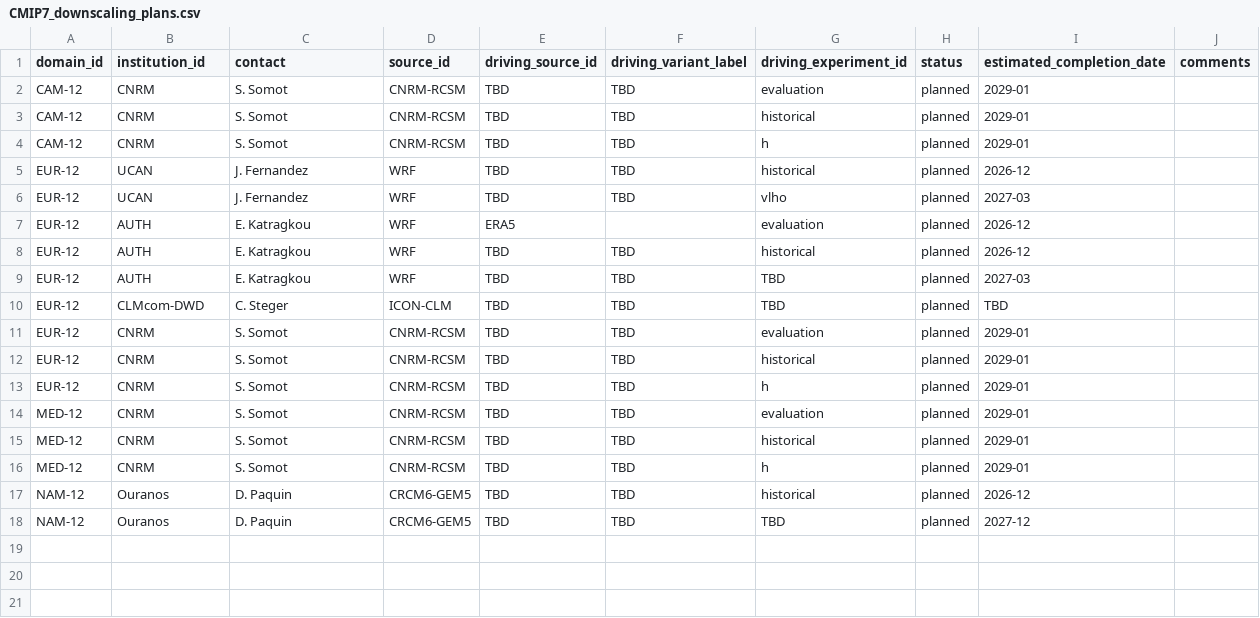
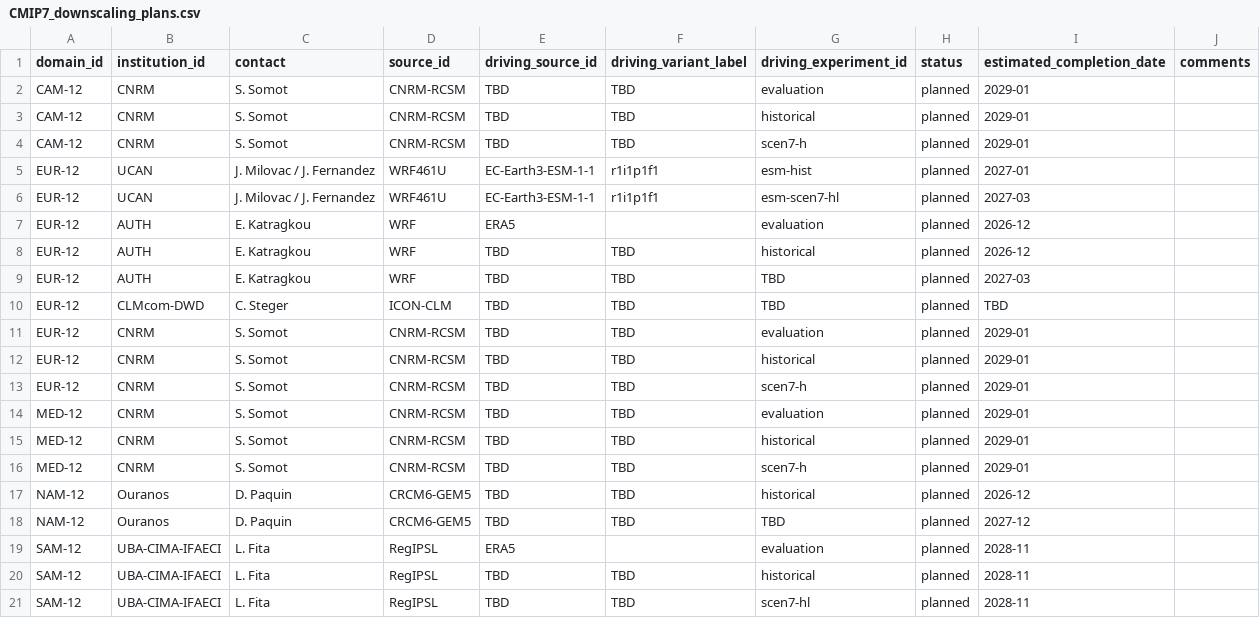
Before and after one commit to WCRP-CORDEX/simulation-status, a CSV file: CMIP7_downscaling_plans.csv, drawn as a sheet.

Commit message:
Update CMIP7 downscaling plans and scenario names
See #177

```diff
--- a/CMIP7_downscaling_plans.csv
+++ b/CMIP7_downscaling_plans.csv
@@ -3,5 +3,5 @@ CAM-12,CNRM,S. Somot,CNRM-RCSM,TBD,TBD,evaluation,planned,2029-01,
 CAM-12,CNRM,S. Somot,CNRM-RCSM,TBD,TBD,historical,planned,2029-01,
-CAM-12,CNRM,S. Somot,CNRM-RCSM,TBD,TBD,h,planned,2029-01,
-EUR-12,UCAN,J. Fernandez,WRF,TBD,TBD,historical,planned,2026-12,
-EUR-12,UCAN,J. Fernandez,WRF,TBD,TBD,vlho,planned,2027-03,
+CAM-12,CNRM,S. Somot,CNRM-RCSM,TBD,TBD,scen7-h,planned,2029-01,
+EUR-12,UCAN,J. Milovac / J. Fernandez,WRF461U,EC-Earth3-ESM-1-1,r1i1p1f1,esm-hist,planned,2027-01,
+EUR-12,UCAN,J. Milovac / J. Fernandez,WRF461U,EC-Earth3-ESM-1-1,r1i1p1f1,esm-scen7-hl,planned,2027-03,
 EUR-12,AUTH,E. Katragkou,WRF,ERA5,,evaluation,planned,2026-12,
@@ -12,7 +12,10 @@ EUR-12,CNRM,S. Somot,CNRM-RCSM,TBD,TBD,evaluation,planned,2029-01,
 EUR-12,CNRM,S. Somot,CNRM-RCSM,TBD,TBD,historical,planned,2029-01,
-EUR-12,CNRM,S. Somot,CNRM-RCSM,TBD,TBD,h,planned,2029-01,
+EUR-12,CNRM,S. Somot,CNRM-RCSM,TBD,TBD,scen7-h,planned,2029-01,
 MED-12,CNRM,S. Somot,CNRM-RCSM,TBD,TBD,evaluation,planned,2029-01,
 MED-12,CNRM,S. Somot,CNRM-RCSM,TBD,TBD,historical,planned,2029-01,
-MED-12,CNRM,S. Somot,CNRM-RCSM,TBD,TBD,h,planned,2029-01,
+MED-12,CNRM,S. Somot,CNRM-RCSM,TBD,TBD,scen7-h,planned,2029-01,
 NAM-12,Ouranos,D. Paquin,CRCM6-GEM5,TBD,TBD,historical,planned,2026-12,
 NAM-12,Ouranos,D. Paquin,CRCM6-GEM5,TBD,TBD,TBD,planned,2027-12,
+SAM-12,UBA-CIMA-IFAECI,L. Fita,RegIPSL,ERA5,,evaluation,planned,2028-11,
+SAM-12,UBA-CIMA-IFAECI,L. Fita,RegIPSL,TBD,TBD,historical,planned,2028-11,
+SAM-12,UBA-CIMA-IFAECI,L. Fita,RegIPSL,TBD,TBD,scen7-hl,planned,2028-11,
```
